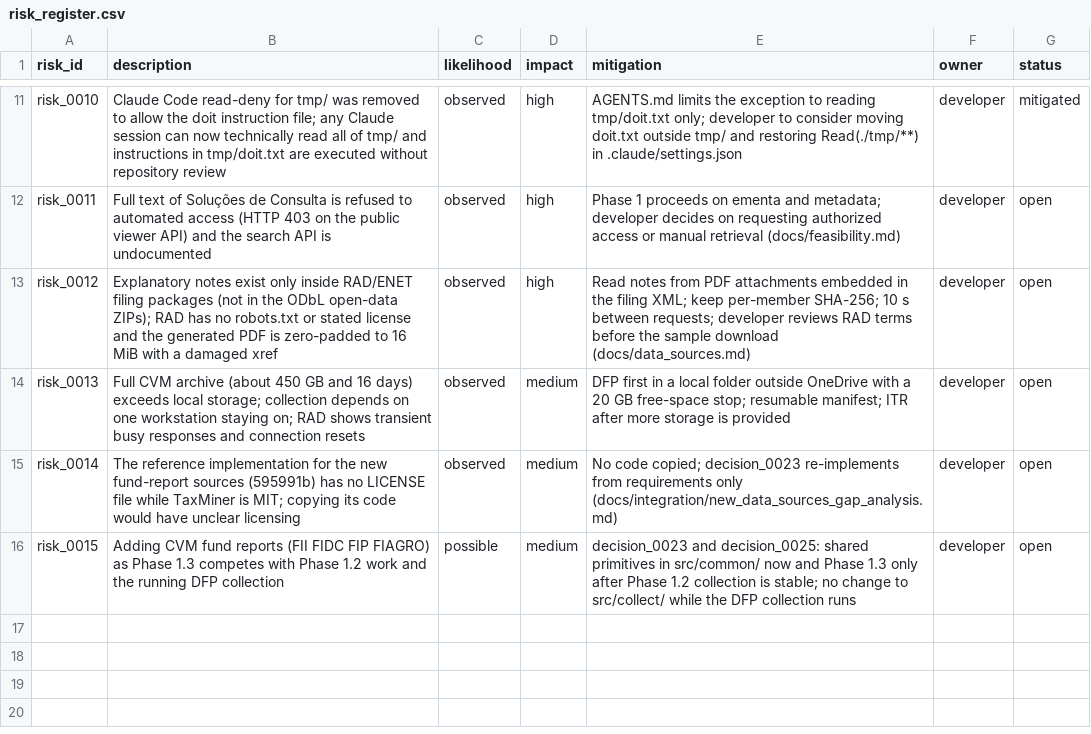
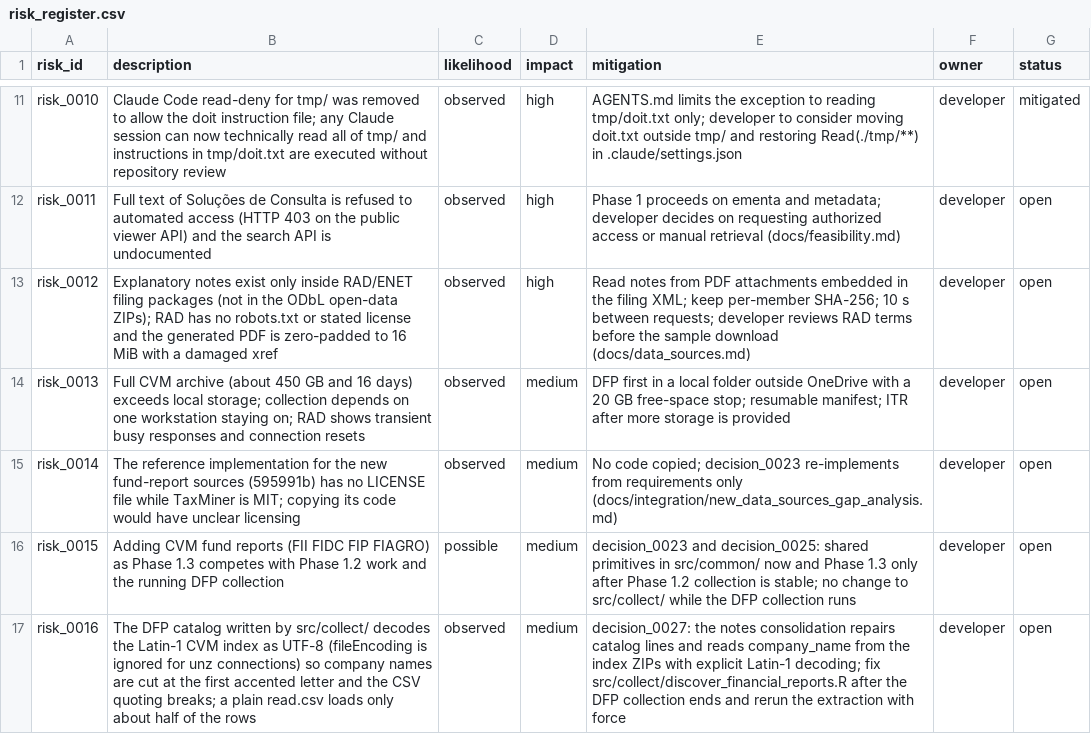
Before and after one commit to amarallr/taxminer, a CSV file: docs/project_management/risk_register.csv, drawn as a sheet; only a part is shown, gaps mark what is left out; the diff names each change by its address in the sheet, - before the commit and + after, or states it on an @@ line.

```diff
--- a/docs/project_management/risk_register.csv
+++ b/docs/project_management/risk_register.csv
+row 17: risk_0016 | The DFP catalog written by src/collect/ decodes the Latin-1 CVM index as UTF-8 (fileEncoding is ignored for unz connections) so company names are cut at the first accented letter and the CSV quoting breaks; a plain read.csv loads only about half of the rows | observed | medium | decision_0027: the notes consolidation repairs catalog lines and reads company_name from the index ZIPs with explicit Latin-1 decoding; fix src/collect/discover_financial_reports.R after the DFP collection ends and rerun the extraction with force | developer | open
```
Also changed, not shown: docs/project_management/test_register.csv, docs/project_management/work_items.csv, 16 other files.
